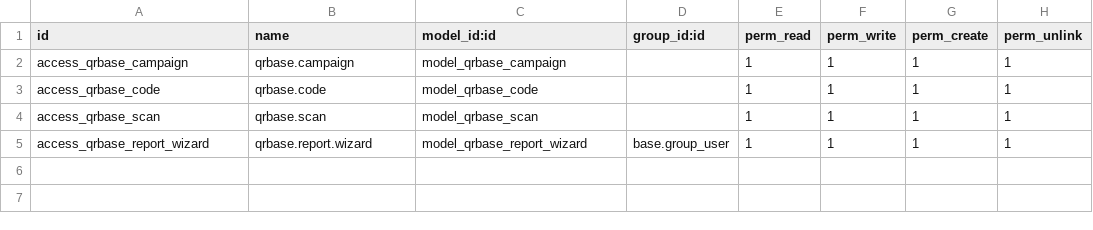
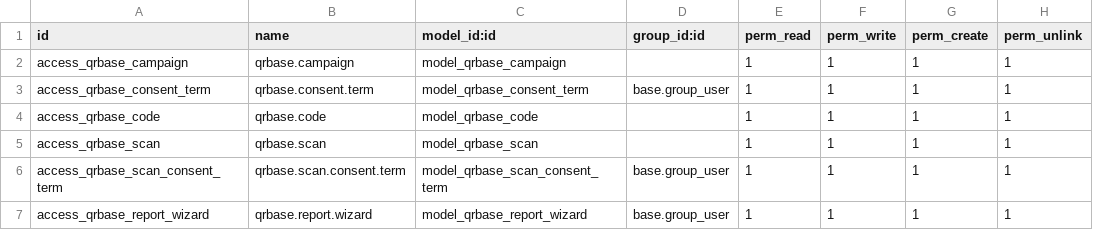
Before and after one commit to fractal-solutions/odoo-docker, a CSV file: addons/qrbase/security/ir.model.access.csv, drawn as a sheet.

Commit message:
modified:   addons/qrbase/README.md 	modified:   addons/qrbase/controllers/main.py 	modified:   addons/qrbase/models/qrbase_campaign.py 	modified:   addons/qrbase/models/qrbase_code.py 	modified:   addons/qrbase/models/qrbase_scan.py 	modified:   addons/qrbase/models/res_partner.py 	modified:   addons/qrbase/reports/qrbase_report.xml 	modified:   addons/qrbase/security/ir.model.access.csv 	modified:   addons/qrbase/views/qrbase_templates.xml 	modified:   addons/qrbase/views/qrbase_views.xml 	modified:   addons/qrbase/views/res_partner_views.xml

```diff
--- a/addons/qrbase/security/ir.model.access.csv
+++ b/addons/qrbase/security/ir.model.access.csv
@@ -2,4 +2,6 @@ id,name,model_id:id,group_id:id,perm_read,perm_write,perm_create,perm_unlink
 access_qrbase_campaign,qrbase.campaign,model_qrbase_campaign,,1,1,1,1
+access_qrbase_consent_term,qrbase.consent.term,model_qrbase_consent_term,base.group_user,1,1,1,1
 access_qrbase_code,qrbase.code,model_qrbase_code,,1,1,1,1
 access_qrbase_scan,qrbase.scan,model_qrbase_scan,,1,1,1,1
+access_qrbase_scan_consent_term,qrbase.scan.consent.term,model_qrbase_scan_consent_term,base.group_user,1,1,1,1
 access_qrbase_report_wizard,qrbase.report.wizard,model_qrbase_report_wizard,base.group_user,1,1,1,1
```
Also changed, not shown: 10 other files.
